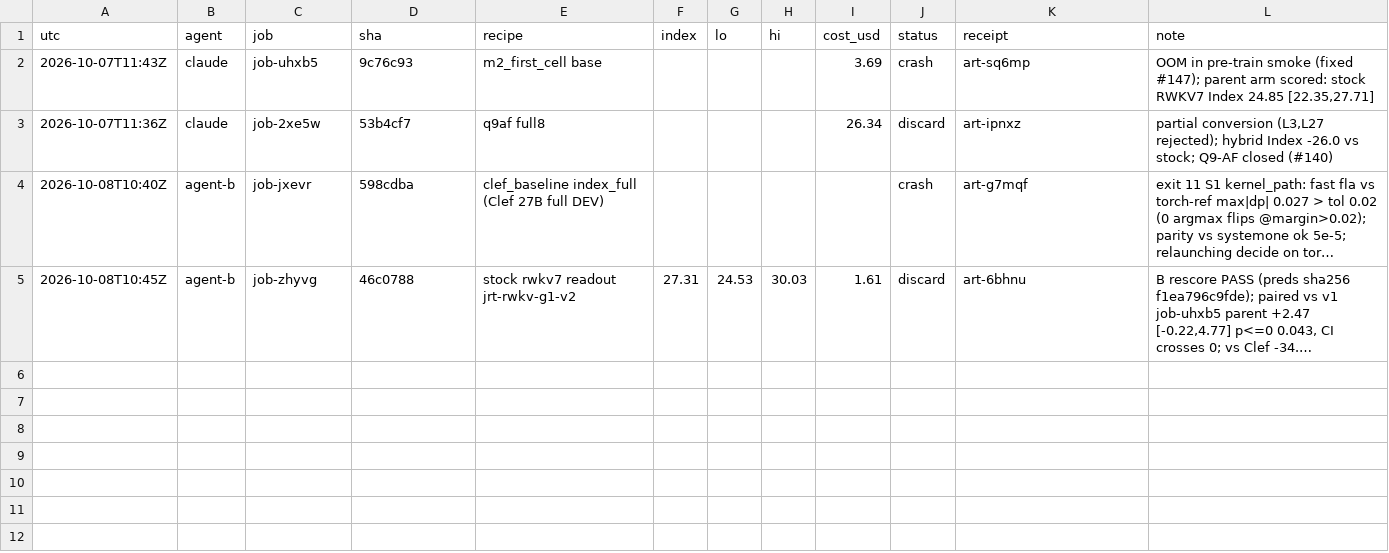
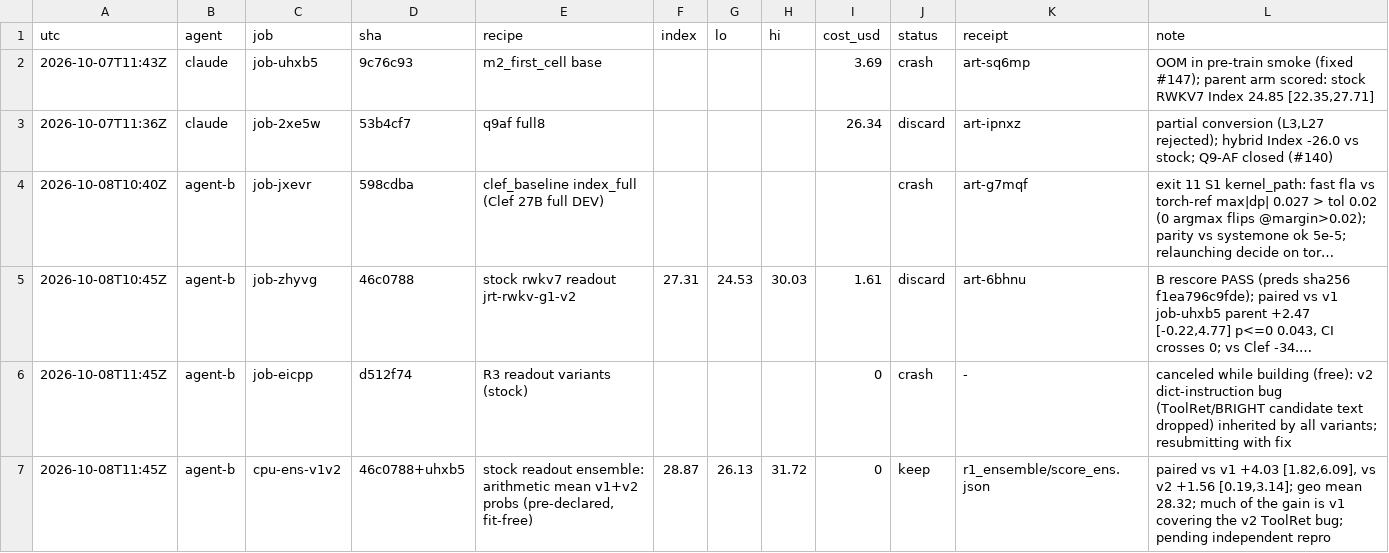
Before and after one commit to apumutyala/State-Space-Decision-Model, a TSV file: results/ledger.tsv, drawn as a sheet; long unchanged cells end in …; the diff names each change by its address in the sheet, - before the commit and + after, or states it on an @@ line.

Commit message:
ledger: eicpp canceled (v2 dict-instruction bug); v1+v2 arith ensemble 28.87

```diff
--- a/results/ledger.tsv
+++ b/results/ledger.tsv
+row 6: 2026-10-08T11:45Z | agent-b | job-eicpp | d512f74 | R3 readout variants (stock) |  |  |  | 0 | crash | - | canceled while building (free): v2 dict-instruction bug (ToolRet/BRIGHT candidate text dropped) inherited by all variants; resubmitting with fix
+row 7: 2026-10-08T11:45Z | agent-b | cpu-ens-v1v2 | 46c0788+uhxb5 | stock readout ensemble: arithmetic mean v1+v2 probs (pre-declared, fit-free) | 28.87 | 26.13 | 31.72 | 0 | keep | r1_ensemble/score_ens.json | paired vs v1 +4.03 [1.82,6.09], vs v2 +1.56 [0.19,3.14]; geo mean 28.32; much of the gain is v1 covering the v2 ToolRet bug; pending independent repro
```
Also changed, not shown: 1 other file.
